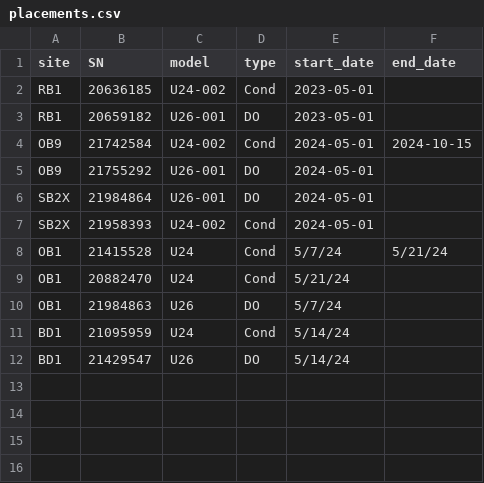
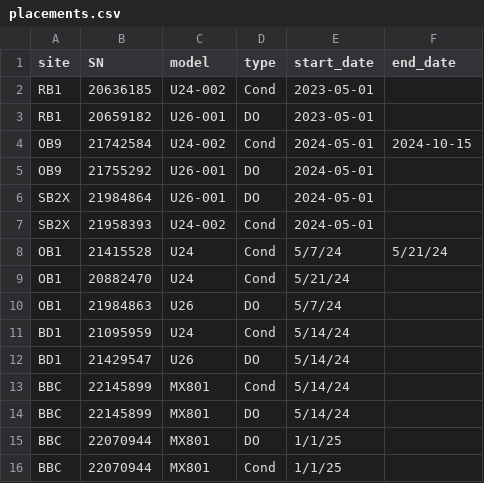
Before and after one commit to UMassCDS/BuzzardsBay, a CSV file: inst/extdata/placements.csv, drawn as a sheet.

```diff
--- a/inst/extdata/placements.csv
+++ b/inst/extdata/placements.csv
@@ -12 +12,5 @@ BD1,21095959,U24,Cond,5/14/24,
 BD1,21429547,U26,DO,5/14/24,
+BBC,22145899,MX801,Cond,5/14/24,
+BBC,22145899,MX801,DO,5/14/24,
+BBC,22070944,MX801,DO,1/1/25,
+BBC,22070944,MX801,Cond,1/1/25,
```
Also changed, not shown: inst/extdata/sites.csv, 26 other files.
